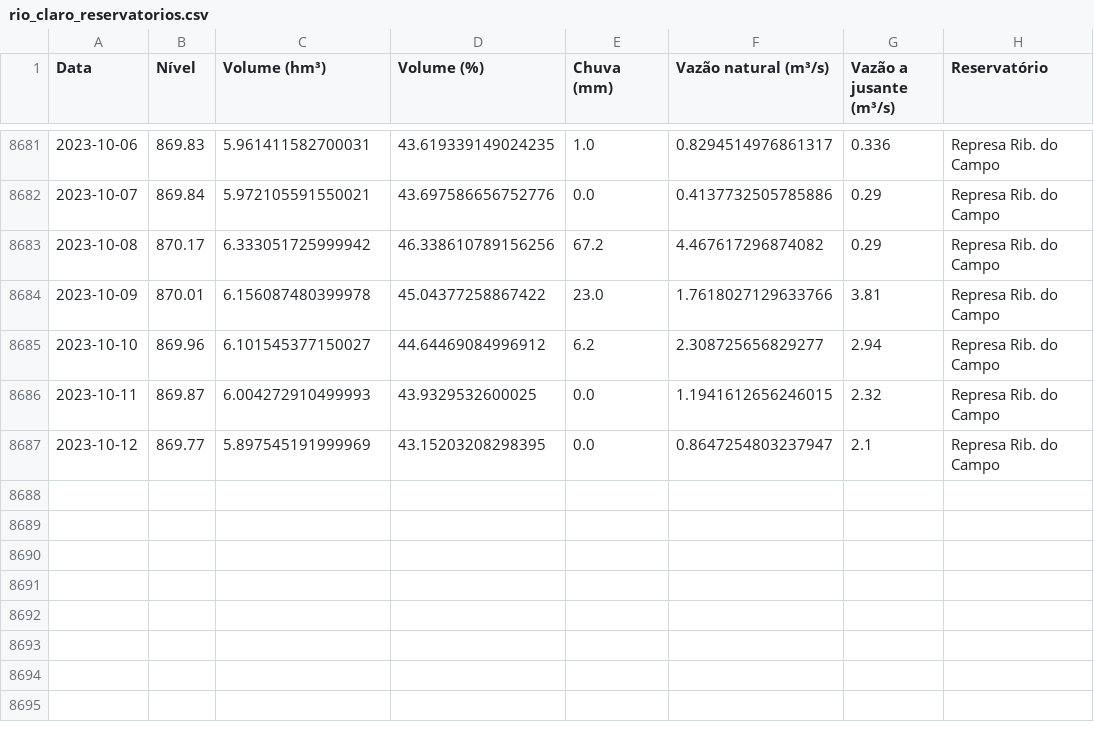
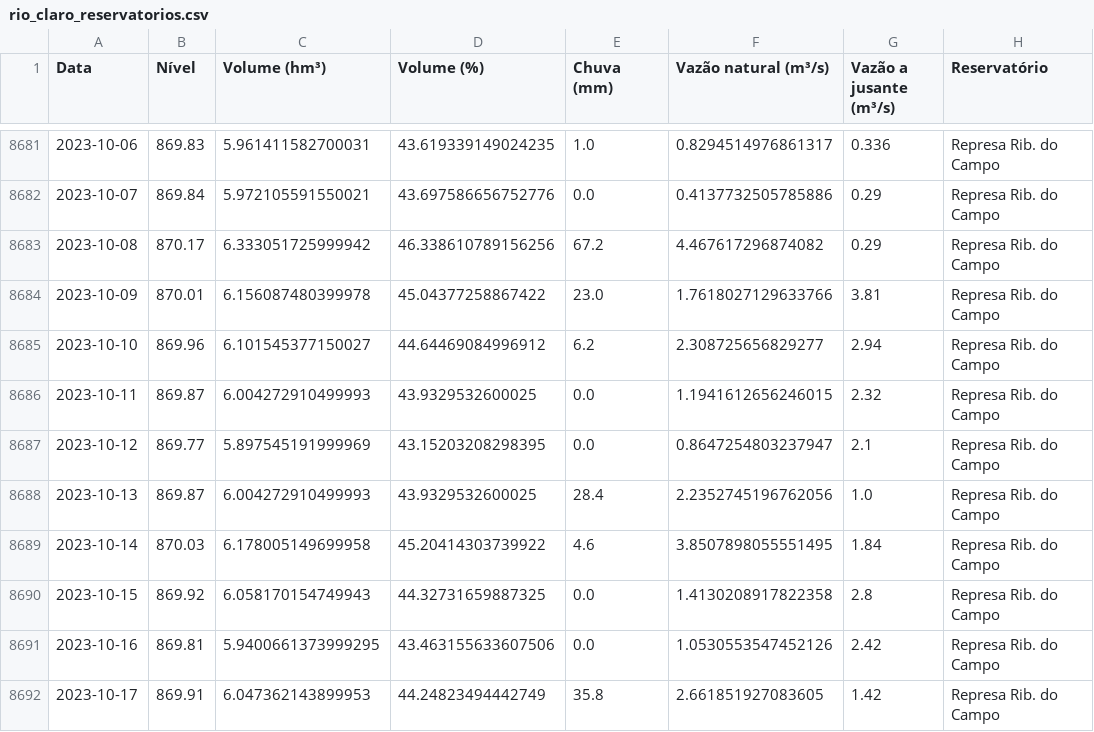
Before and after one commit to GMerencio/sabesp-api, a CSV file: dados/rio_claro_reservatorios.csv, drawn as a sheet; only a part is shown, gaps mark what is left out; the diff names each change by its address in the sheet, - before the commit and + after, or states it on an @@ line.

```diff
--- a/dados/rio_claro_reservatorios.csv
+++ b/dados/rio_claro_reservatorios.csv
+row 8688: 2023-10-13 | 869.87 | 6.004272910499993 | 43.9329532600025 | 28.4 | 2.2352745196762056 | 1.0 | Represa Rib. do Campo
+row 8689: 2023-10-14 | 870.03 | 6.178005149699958 | 45.20414303739922 | 4.6 | 3.8507898055551495 | 1.84 | Represa Rib. do Campo
+row 8690: 2023-10-15 | 869.92 | 6.058170154749943 | 44.32731659887325 | 0.0 | 1.4130208917822358 | 2.8 | Represa Rib. do Campo
+row 8691: 2023-10-16 | 869.81 | 5.9400661373999295 | 43.463155633607506 | 0.0 | 1.0530553547452126 | 2.42 | Represa Rib. do Campo
+row 8692: 2023-10-17 | 869.91 | 6.047362143899953 | 44.24823494442749 | 35.8 | 2.661851927083605 | 1.42 | Represa Rib. do Campo
```
Also changed, not shown: dados/alto_tiete.csv, dados/cantareira.csv, 9 other files.
